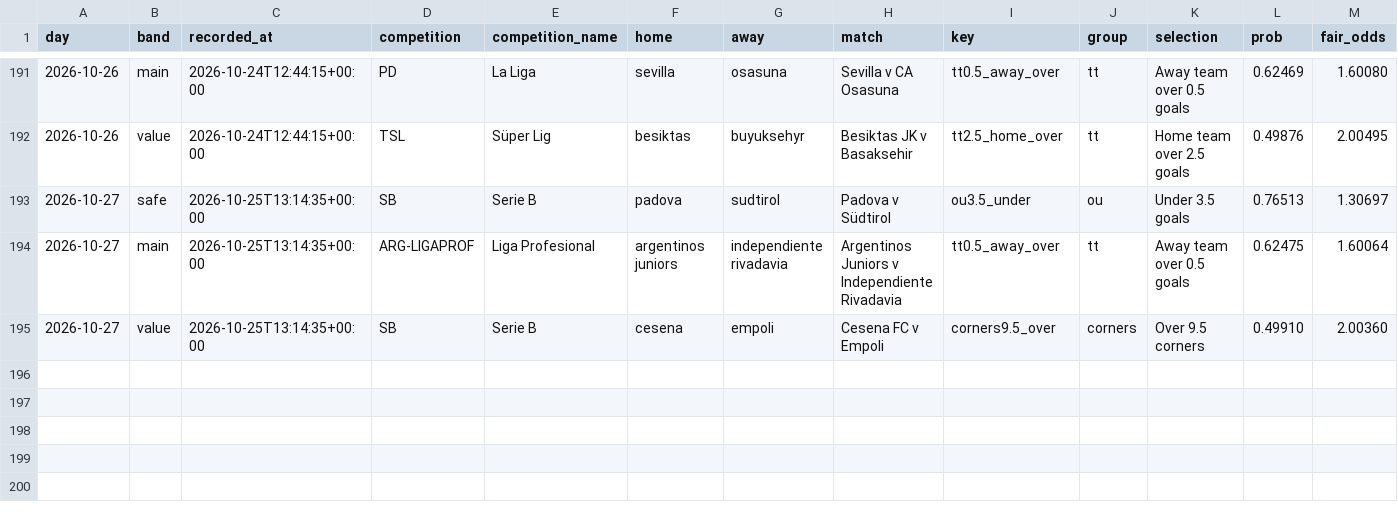
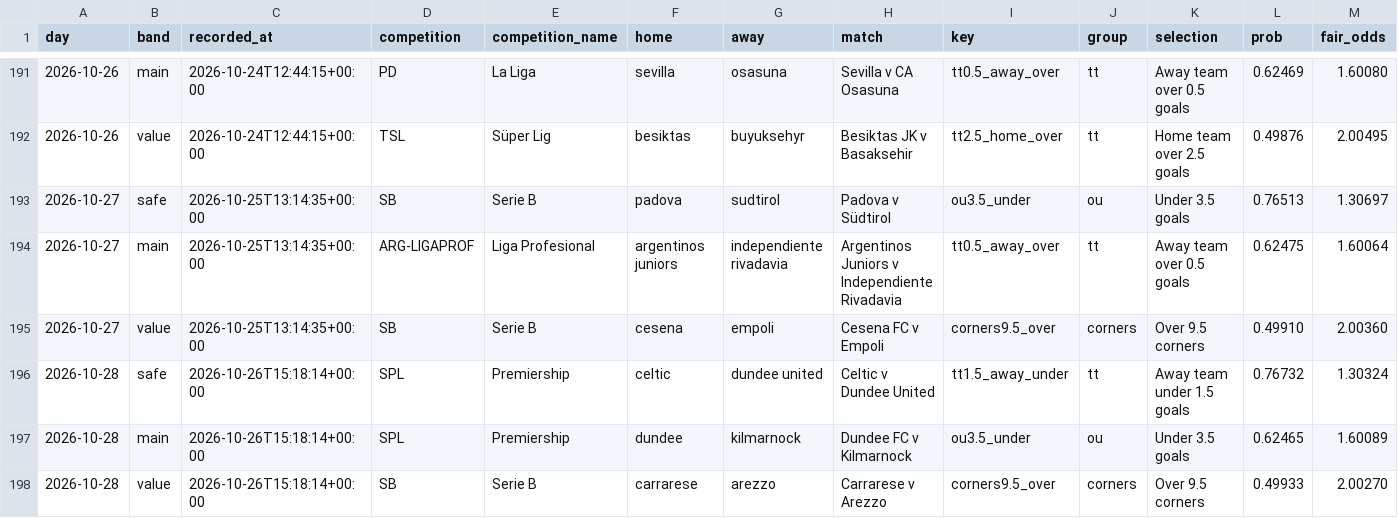
Before and after one commit to footballbettingh/football-hub, a CSV file: data/best_picks.csv, drawn as a sheet; only a part is shown, gaps mark what is left out; rows hold the shown columns only; the diff names each change by its address in the sheet, - before the commit and + after, or states it on an @@ line.

```diff
--- a/data/best_picks.csv
+++ b/data/best_picks.csv
+row 196: 2026-10-28 | safe | 2026-10-26T15:18:14+00:00 | SPL | Premiership | celtic | dundee united | Celtic v Dundee United | tt1.5_away_under | tt | Away team under 1.5 goals | 0.76732 | 1.30324
+row 197: 2026-10-28 | main | 2026-10-26T15:18:14+00:00 | SPL | Premiership | dundee | kilmarnock | Dundee FC v Kilmarnock | ou3.5_under | ou | Under 3.5 goals | 0.62465 | 1.60089
+row 198: 2026-10-28 | value | 2026-10-26T15:18:14+00:00 | SB | Serie B | carrarese | arezzo | Carrarese v Arezzo | corners9.5_over | corners | Over 9.5 corners | 0.49933 | 2.00270
```
Also changed, not shown: 1 other file.
